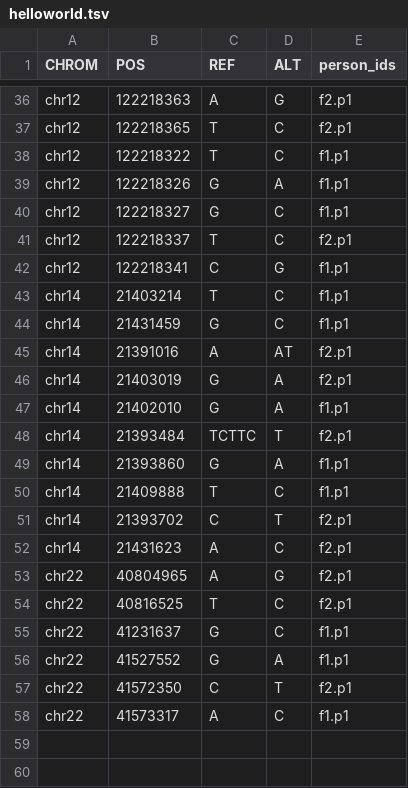
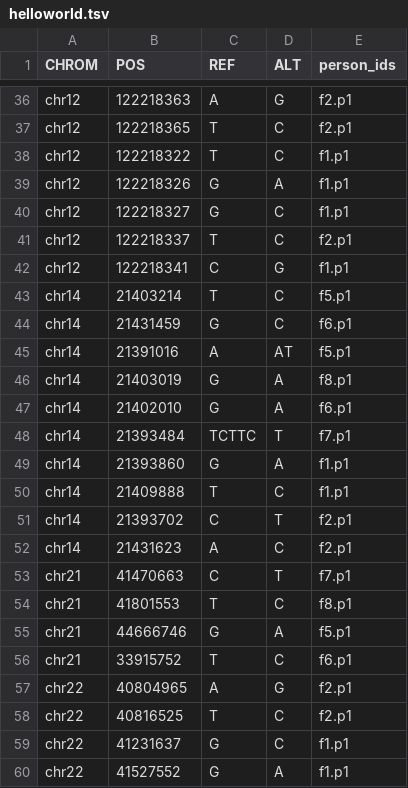
Before and after one commit to iossifovlab/gpf, a TSV file: web_e2e/gpf_e2e_instance/input_data/genotypes/helloworld/helloworld.tsv, drawn as a sheet; only a part is shown, gaps mark what is left out; the shorter side is filled out with more unchanged rows.

```diff
--- a/web_e2e/gpf_e2e_instance/input_data/genotypes/helloworld/helloworld.tsv
+++ b/web_e2e/gpf_e2e_instance/input_data/genotypes/helloworld/helloworld.tsv
@@ -42,8 +42,8 @@ chr12	122218337	T	C	f2.p1
 chr12	122218341	C	G	f1.p1
-chr14	21403214	T	C	f1.p1
-chr14	21431459	G	C	f1.p1
-chr14	21391016	A	AT	f2.p1
-chr14	21403019	G	A	f2.p1
-chr14	21402010	G	A	f1.p1
-chr14	21393484	TCTTC	T	f2.p1
+chr14	21403214	T	C	f5.p1
+chr14	21431459	G	C	f6.p1
+chr14	21391016	A	AT	f5.p1
+chr14	21403019	G	A	f8.p1
+chr14	21402010	G	A	f6.p1
+chr14	21393484	TCTTC	T	f7.p1
 chr14	21393860	G	A	f1.p1
@@ -52,2 +52,6 @@ chr14	21393702	C	T	f2.p1
 chr14	21431623	A	C	f2.p1
+chr21	41470663	C	T	f7.p1
+chr21	41801553	T	C	f8.p1
+chr21	44666746	G	A	f5.p1
+chr21	33915752	T	C	f6.p1
 chr22	40804965	A	G	f2.p1
```
Also changed, not shown: web_e2e/gpf_e2e_instance/input_data/phenotypes/helloworld/instruments/instrument_1.csv, 3 other files.
